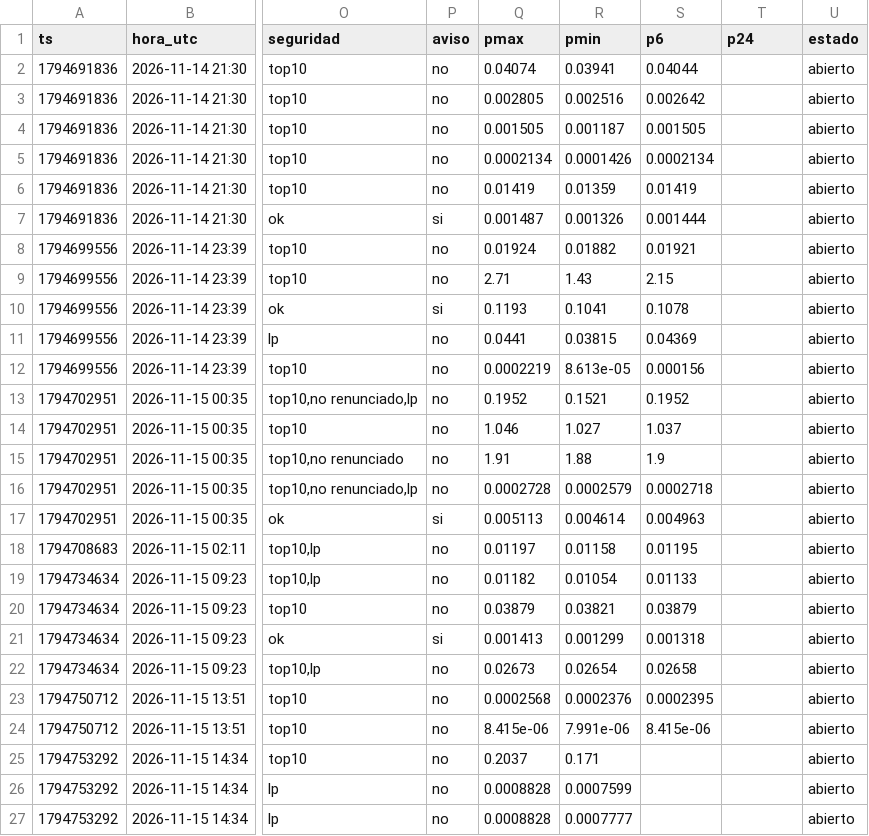
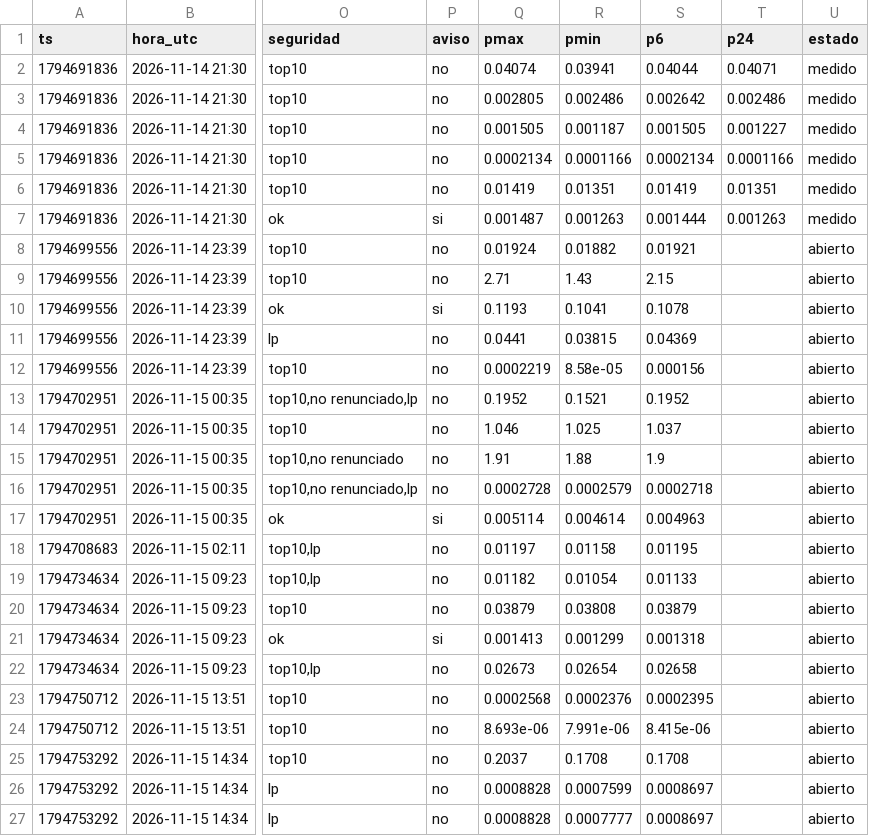
Before and after one commit to fjmunoznieves/desk-memecoins, a TSV file: datos/h16_resurrecciones.tsv, drawn as a sheet; only a part is shown, gaps mark what is left out; the diff names each change by its address in the sheet, - before the commit and + after, or states it on an @@ line.

```diff
--- a/datos/h16_resurrecciones.tsv
+++ b/datos/h16_resurrecciones.tsv
-T2 (p24): (empty)
+T2 (p24): 0.04071
-U2:U7 (estado): abierto
+U2:U7 (estado): medido
-R3 (pmin): 0.002516
+R3 (pmin): 0.002486
-T3 (p24): (empty)
+T3 (p24): 0.002486
-T4 (p24): (empty)
+T4 (p24): 0.001227
-R5 (pmin): 0.0001426
+R5 (pmin): 0.0001166
-T5 (p24): (empty)
+T5 (p24): 0.0001166
-R6 (pmin): 0.01359
+R6 (pmin): 0.01351
-T6 (p24): (empty)
+T6 (p24): 0.01351
-R7 (pmin): 0.001326
+R7 (pmin): 0.001263
-T7 (p24): (empty)
+T7 (p24): 0.001263
-R12 (pmin): 8.613e-05
+R12 (pmin): 8.58e-05
-R14 (pmin): 1.027
+R14 (pmin): 1.025
-Q17 (pmax): 0.005113
+Q17 (pmax): 0.005114
-R20 (pmin): 0.03821
+R20 (pmin): 0.03808
-Q24 (pmax): 8.415e-06
+Q24 (pmax): 8.693e-06
-R25 (pmin): 0.171
+R25 (pmin): 0.1708
-S25 (p6): (empty)
+S25 (p6): 0.1708
-S26:S27 (p6): (empty)
+S26:S27 (p6): 0.0008697
```
Also changed, not shown: datos/estudio_reglas_sombra.tsv, datos/watchlist_compras.tsv, 10 other files.
